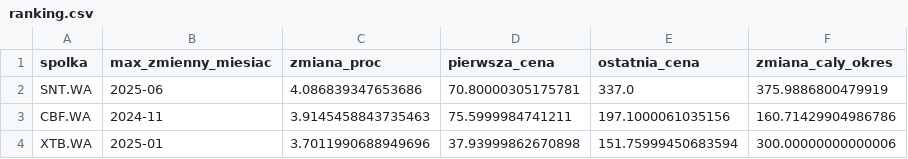
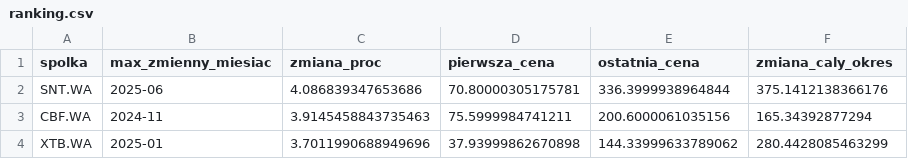
Before and after one commit to gracjan20022002-prog/GPW---pulse, a CSV file: gold/ranking.csv, drawn as a sheet.

```diff
--- a/gold/ranking.csv
+++ b/gold/ranking.csv
@@ -1,4 +1,4 @@
 spolka,max_zmienny_miesiac,zmiana_proc,pierwsza_cena,ostatnia_cena,zmiana_caly_okres
-SNT.WA,2025-06,4.086839347653686,70.80000305175781,337.0,375.9886800479919
-CBF.WA,2024-11,3.9145458843735463,75.5999984741211,197.1000061035156,160.71429904986786
-XTB.WA,2025-01,3.7011990688949696,37.93999862670898,151.75999450683594,300.00000000000006
+SNT.WA,2025-06,4.086839347653686,70.80000305175781,336.3999938964844,375.1412138366176
+CBF.WA,2024-11,3.9145458843735463,75.5999984741211,200.6000061035156,165.34392877294
+XTB.WA,2025-01,3.7011990688949696,37.93999862670898,144.33999633789062,280.4428085463299
```
Also changed, not shown: gold/dane_dzienne.csv, silver/clean_data.csv.
